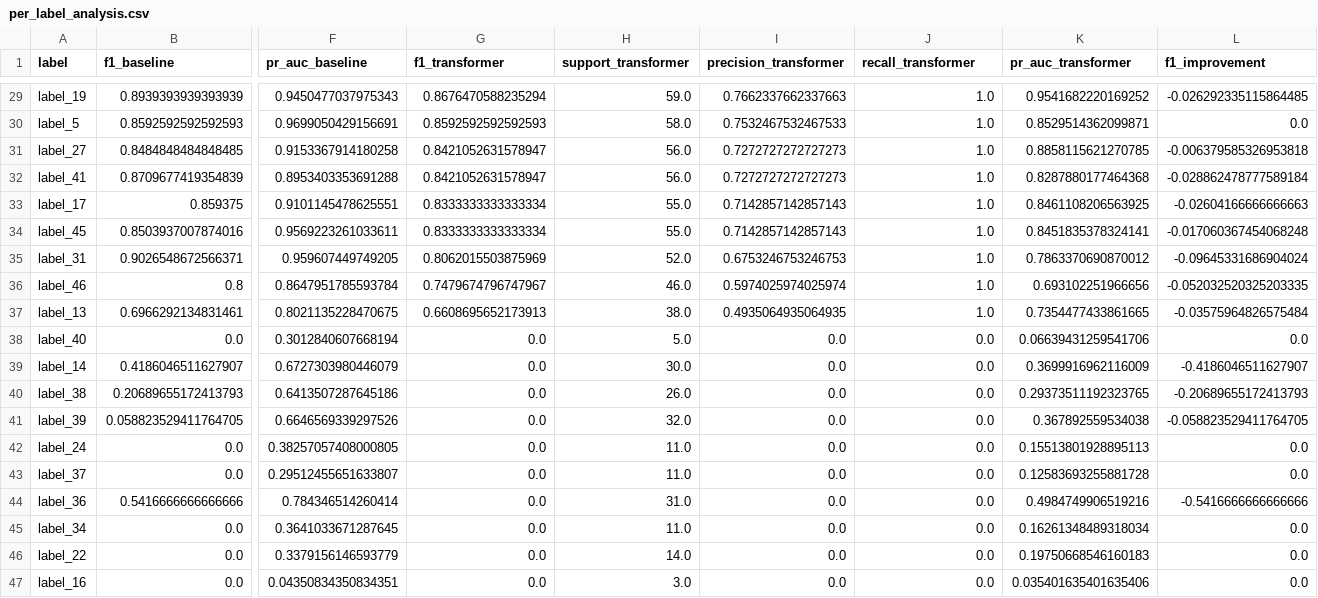
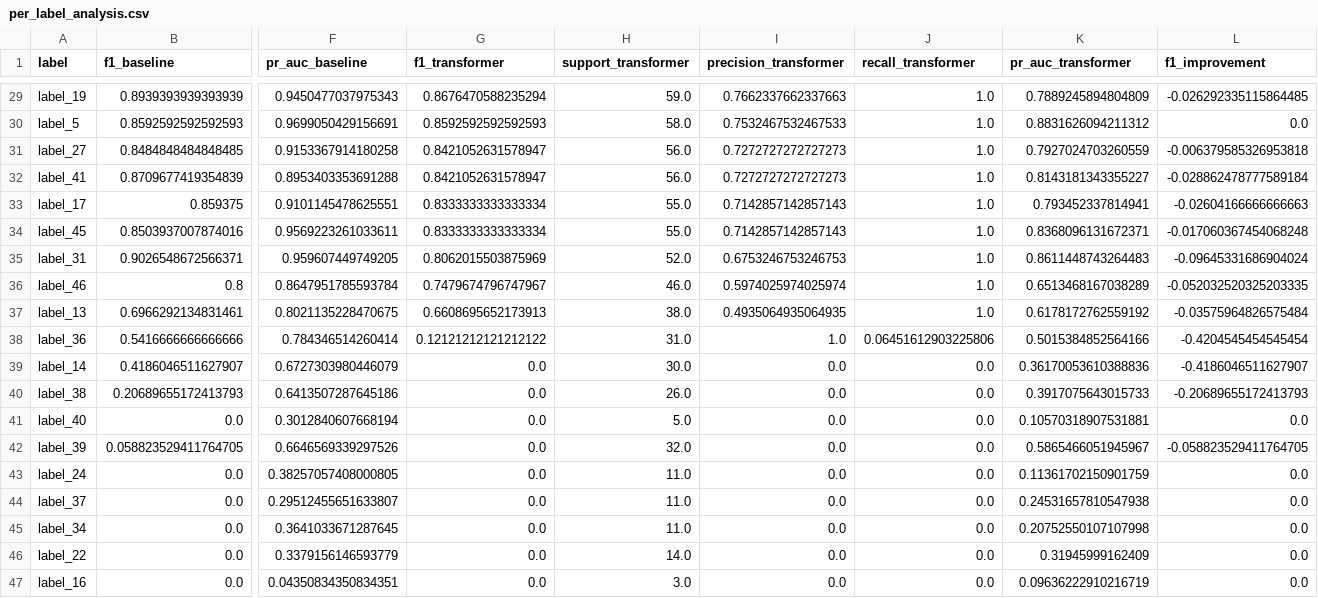
Before and after one commit to Muh76/CAUD-Document-Analysis-and-Risk-Analysis-System, a CSV file: notebooks/reports/per_label_analysis.csv, drawn as a sheet; only a part is shown, gaps mark what is left out; removed rows and columns are numbered as before the commit, all else as after; rows hold the shown columns only; the diff covers the shown part only; the diff names each change by its address in the sheet, - before the commit and + after, or states it on an @@ line.

```diff
--- a/notebooks/reports/per_label_analysis.csv
+++ b/notebooks/reports/per_label_analysis.csv
-K29 (pr_auc_transformer): 0.9541682220169252
+K29 (pr_auc_transformer): 0.7889245894804809
-K30 (pr_auc_transformer): 0.8529514362099871
+K30 (pr_auc_transformer): 0.8831626094211312
-K31 (pr_auc_transformer): 0.8858115621270785
+K31 (pr_auc_transformer): 0.7927024703260559
-K32 (pr_auc_transformer): 0.8287880177464368
+K32 (pr_auc_transformer): 0.8143181343355227
-K33 (pr_auc_transformer): 0.8461108206563925
+K33 (pr_auc_transformer): 0.793452337814941
-K34 (pr_auc_transformer): 0.8451835378324141
+K34 (pr_auc_transformer): 0.8368096131672371
-K35 (pr_auc_transformer): 0.7863370690870012
+K35 (pr_auc_transformer): 0.8611448743264483
-K36 (pr_auc_transformer): 0.693102251966656
+K36 (pr_auc_transformer): 0.6513468167038289
-K37 (pr_auc_transformer): 0.7354477433861665
+K37 (pr_auc_transformer): 0.6178172762559192
-row 38: label_40 | 0.0 | 0.3012840607668194 | 0.0 | 5.0 | 0.0 | 0.0 | 0.06639431259541706 | 0.0
+row 38: label_36 | 0.5416666666666666 | 0.784346514260414 | 0.12121212121212122 | 31.0 | 1.0 | 0.06451612903225806 | 0.5015384852564166 | -0.4204545454545454
-K39 (pr_auc_transformer): 0.3699916962116009
+K39 (pr_auc_transformer): 0.36170053610388836
-K40 (pr_auc_transformer): 0.29373511192323765
+K40 (pr_auc_transformer): 0.3917075643015733
+row 41: label_40 | 0.0 | 0.3012840607668194 | 0.0 | 5.0 | 0.0 | 0.0 | 0.10570318907531881 | 0.0
-K42 (pr_auc_transformer): 0.367892559534038
+K42 (pr_auc_transformer): 0.5865466051945967
-K43 (pr_auc_transformer): 0.15513801928895113
+K43 (pr_auc_transformer): 0.11361702150901759
-K44 (pr_auc_transformer): 0.12583693255881728
+K44 (pr_auc_transformer): 0.24531657810547938
-row 44: label_36 | 0.5416666666666666 | 0.784346514260414 | 0.0 | 31.0 | 0.0 | 0.0 | 0.4984749906519216 | -0.5416666666666666
-K45 (pr_auc_transformer): 0.16261348489318034
+K45 (pr_auc_transformer): 0.20752550107107998
-K46 (pr_auc_transformer): 0.19750668546160183
+K46 (pr_auc_transformer): 0.31945999162409
-K47 (pr_auc_transformer): 0.035401635401635406
+K47 (pr_auc_transformer): 0.09636222910216719
```
Also changed, not shown: 27 edited cells elsewhere in this file, notebooks/data/processed/cuad_risk_summary.csv, notebooks/data/processed/risk_trends.csv, 12 other files.
